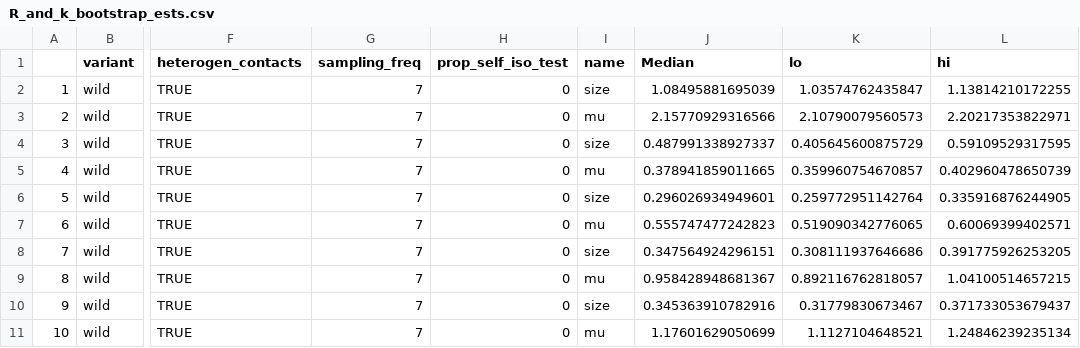
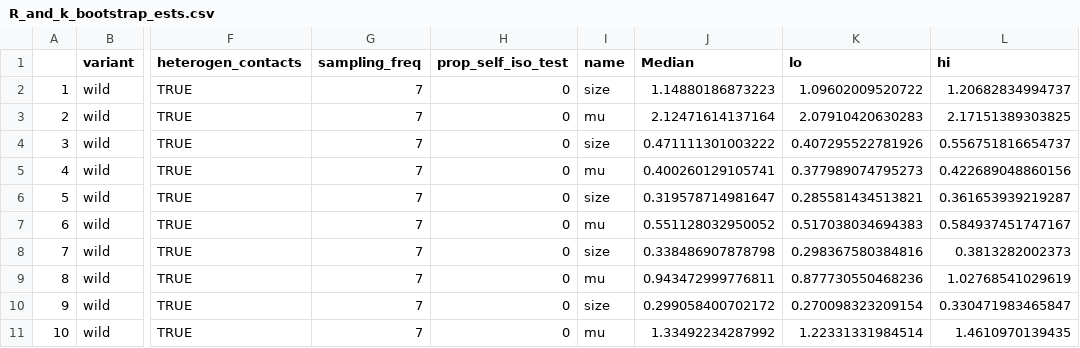
Before and after one commit to bquilty25/superspreading_testing, a CSV file: results/R_and_k_bootstrap_ests.csv, drawn as a sheet; only a part is shown, gaps mark what is left out; the diff covers the shown part only; the diff names each change by its address in the sheet, - before the commit and + after, or states it on an @@ line.

Commit message:
Rerun analysis with uncertainty in infectiousness and update results

```diff
--- a/results/R_and_k_bootstrap_ests.csv
+++ b/results/R_and_k_bootstrap_ests.csv
-J2 (Median): 1.08495881695039
+J2 (Median): 1.14880186873223
-K2 (lo): 1.03574762435847
+K2 (lo): 1.09602009520722
-L2 (hi): 1.13814210172255
+L2 (hi): 1.20682834994737
-J3 (Median): 2.15770929316566
+J3 (Median): 2.12471614137164
-K3 (lo): 2.10790079560573
+K3 (lo): 2.07910420630283
-L3 (hi): 2.20217353822971
+L3 (hi): 2.17151389303825
-J4 (Median): 0.487991338927337
+J4 (Median): 0.471111301003222
-K4 (lo): 0.405645600875729
+K4 (lo): 0.407295522781926
-L4 (hi): 0.59109529317595
+L4 (hi): 0.556751816654737
-J5 (Median): 0.378941859011665
+J5 (Median): 0.400260129105741
-K5 (lo): 0.359960754670857
+K5 (lo): 0.377989074795273
-L5 (hi): 0.402960478650739
+L5 (hi): 0.422689048860156
-J6 (Median): 0.296026934949601
+J6 (Median): 0.319578714981647
-K6 (lo): 0.259772951142764
+K6 (lo): 0.285581434513821
-L6 (hi): 0.335916876244905
+L6 (hi): 0.361653939219287
-J7 (Median): 0.555747477242823
+J7 (Median): 0.551128032950052
-K7 (lo): 0.519090342776065
+K7 (lo): 0.517038034694383
-L7 (hi): 0.60069399402571
+L7 (hi): 0.584937451747167
-J8 (Median): 0.347564924296151
+J8 (Median): 0.338486907878798
-K8 (lo): 0.308111937646686
+K8 (lo): 0.298367580384816
-L8 (hi): 0.391775926253205
+L8 (hi): 0.3813282002373
-J9 (Median): 0.958428948681367
+J9 (Median): 0.943472999776811
-K9 (lo): 0.892116762818057
+K9 (lo): 0.877730550468236
-L9 (hi): 1.04100514657215
+L9 (hi): 1.02768541029619
-J10 (Median): 0.345363910782916
+J10 (Median): 0.299058400702172
-K10 (lo): 0.31779830673467
+K10 (lo): 0.270098323209154
-L10 (hi): 0.371733053679437
+L10 (hi): 0.330471983465847
-J11 (Median): 1.17601629050699
+J11 (Median): 1.33492234287992
-K11 (lo): 1.1127104648521
+K11 (lo): 1.22331331984514
-L11 (hi): 1.24846239235134
+L11 (hi): 1.4610970139435
```
Also changed, not shown: 12 edited cells elsewhere in this file, results/R_and_k_bootstrap_ests_heterogen.csv, 20 other files.
